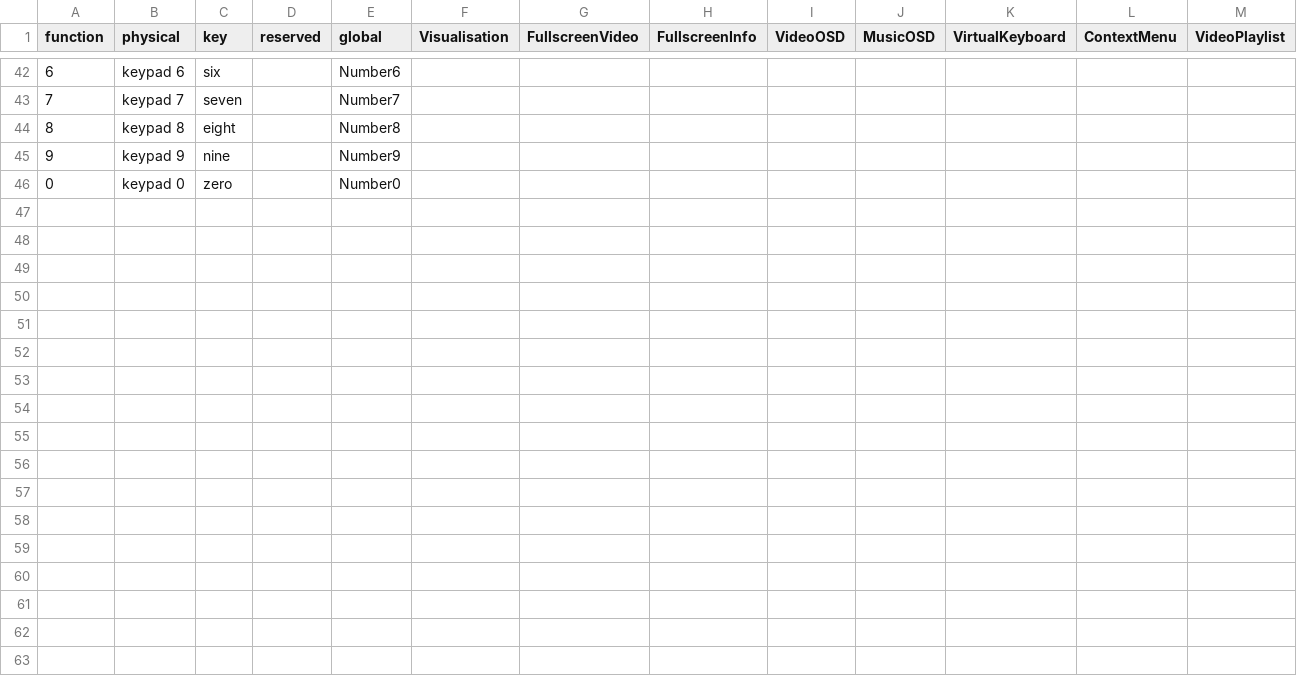
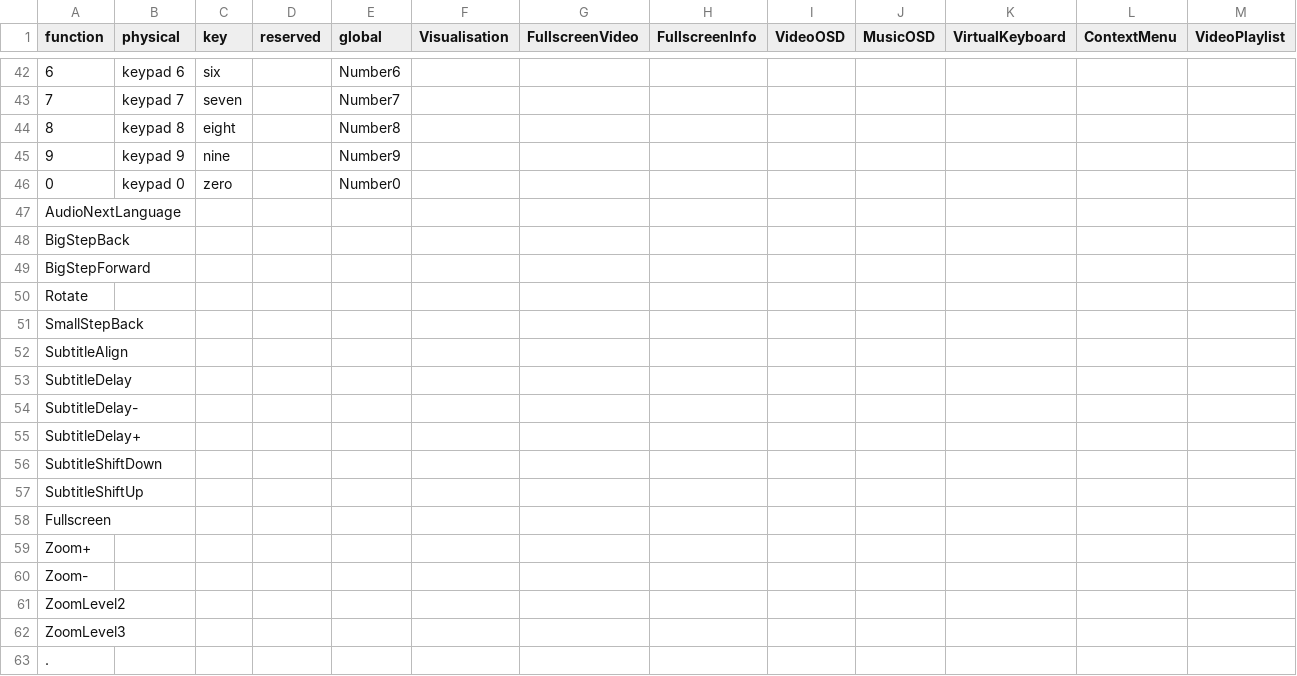
Before and after one commit to tctimmeh/kodi-keymap-builder, a CSV file: elite-flirc.csv, drawn as a sheet; only a part is shown, gaps mark what is left out; rows hold the shown columns only; the diff names each change by its address in the sheet, - before the commit and + after, or states it on an @@ line.

Commit message:
Update elite-flirc.csv

```diff
--- a/elite-flirc.csv
+++ b/elite-flirc.csv
+row 47: AudioNextLanguage
+row 48: BigStepBack
+row 49: BigStepForward
+row 50: Rotate
+row 51: SmallStepBack
+row 52: SubtitleAlign
+row 53: SubtitleDelay
+row 54: SubtitleDelay-
+row 55: SubtitleDelay+
+row 56: SubtitleShiftDown
+row 57: SubtitleShiftUp
+row 58: Fullscreen
+row 59: Zoom+
+row 60: Zoom-
+row 61: ZoomLevel2
+row 62: ZoomLevel3
+row 63: .
```
